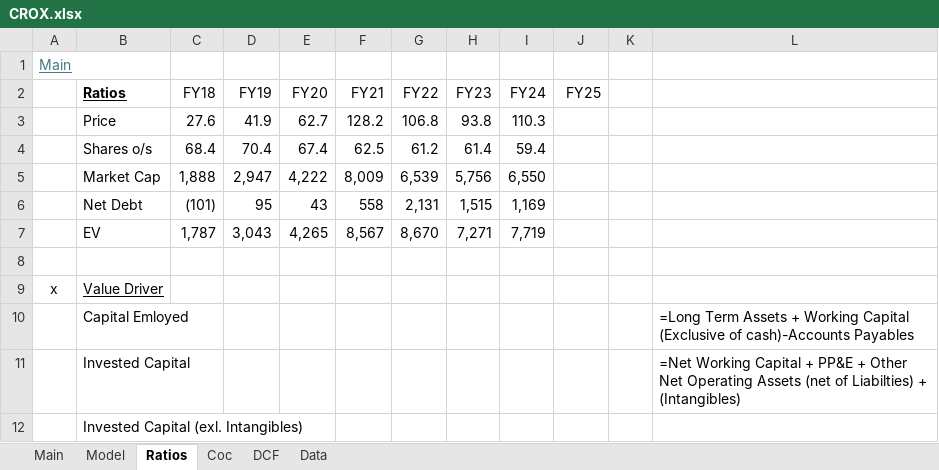
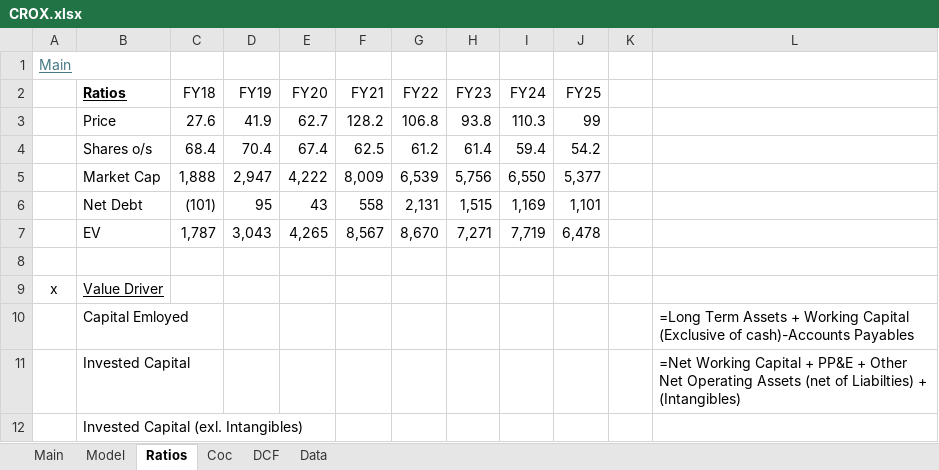
Before and after one commit to oscarsettje/Models, an Excel workbook: CROX.xlsx, sheet Ratios, drawn as a sheet; only a part is shown; values as stored, in another font and other column widths than the file's, no borders; charts and pictures not drawn; the diff names each change by its address in the sheet, - before the commit and + after, or states it on an @@ line.

```diff
--- a/CROX.xlsx (sheet Ratios)
+++ b/CROX.xlsx (sheet Ratios)
-J3 (FY25): (empty)
+J3 (FY25): 99
-J4 (FY25): (empty)
+J4 (FY25): 54.2
-J5 (FY25): (empty)
+J5 (FY25): 5,377
-J6 (FY25): (empty)
+J6 (FY25): 1,101
-J7 (FY25): (empty)
+J7 (FY25): 6,478
```
Also changed, not shown: sheet DCF, sheet Model, sheet Main, sheet Coc, charts or pictures, 7936.T.xlsx, HM.BST.xlsx, 7 other files.
